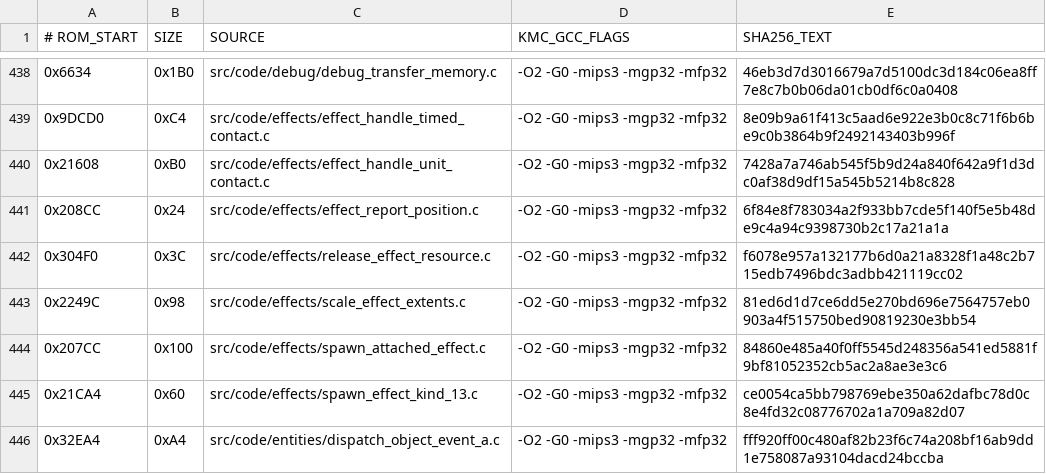
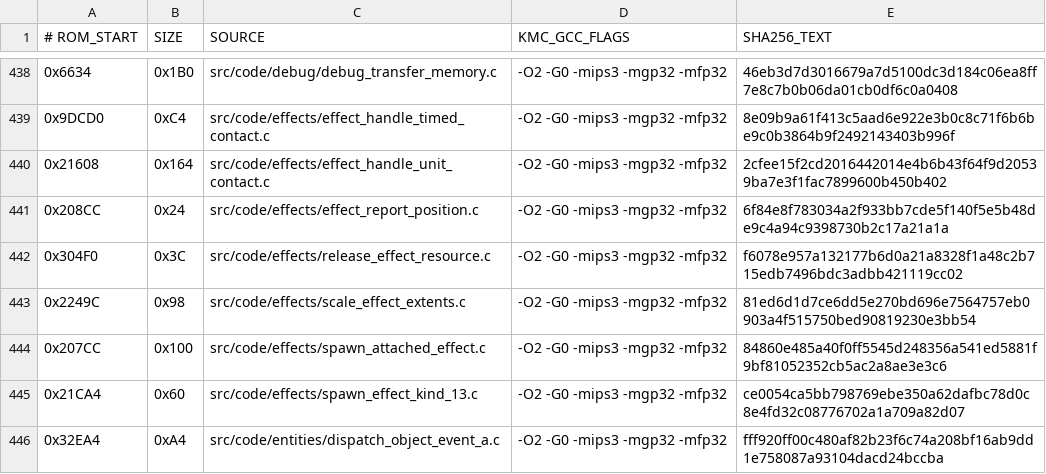
Before and after one commit to TheGh0stShip/BattleTanx, a TSV file: config/us/matching_kmc_units.tsv, drawn as a sheet; only a part is shown, gaps mark what is left out.

Commit message:
Complete unit-contact effect callback object

```diff
--- a/config/us/matching_kmc_units.tsv
+++ b/config/us/matching_kmc_units.tsv
@@ -439,3 +439,3 @@
 0x9DCD0	0xC4	src/code/effects/effect_handle_timed_contact.c	-O2 -G0 -mips3 -mgp32 -mfp32	8e09b9a61f413c5aad6e922e3b0c8c71f6b6be9c0b3864b9f2492143403b996f
-0x21608	0xB0	src/code/effects/effect_handle_unit_contact.c	-O2 -G0 -mips3 -mgp32 -mfp32	7428a7a746ab545f5b9d24a840f642a9f1d3dc0af38d9df15a545b5214b8c828
+0x21608	0x164	src/code/effects/effect_handle_unit_contact.c	-O2 -G0 -mips3 -mgp32 -mfp32	2cfee15f2cd2016442014e4b6b43f64f9d20539ba7e3f1fac7899600b450b402
 0x208CC	0x24	src/code/effects/effect_report_position.c	-O2 -G0 -mips3 -mgp32 -mfp32	6f84e8f783034a2f933bb7cde5f140f5e5b48de9c4a94c9398730b2c17a21a1a
```
Also changed, not shown: 4 other files.
